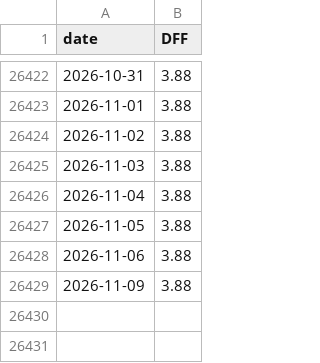
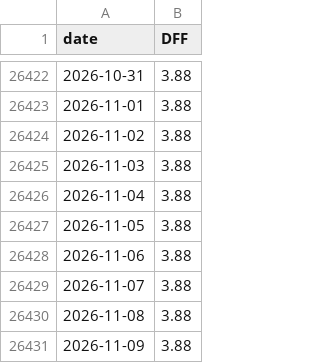
Before and after one commit to PatelNicknp/nicks-edge-dashboard, a CSV file: cache/fred_DFF.csv, drawn as a sheet; only a part is shown, gaps mark what is left out.

```diff
--- a/cache/fred_DFF.csv
+++ b/cache/fred_DFF.csv
@@ -26428,2 +26428,4 @@ date,DFF
 2026-11-06,3.88
+2026-11-07,3.88
+2026-11-08,3.88
 2026-11-09,3.88
```
Also changed, not shown: output/ai_method.csv, output/scorecard_details.csv, 31 other files.
